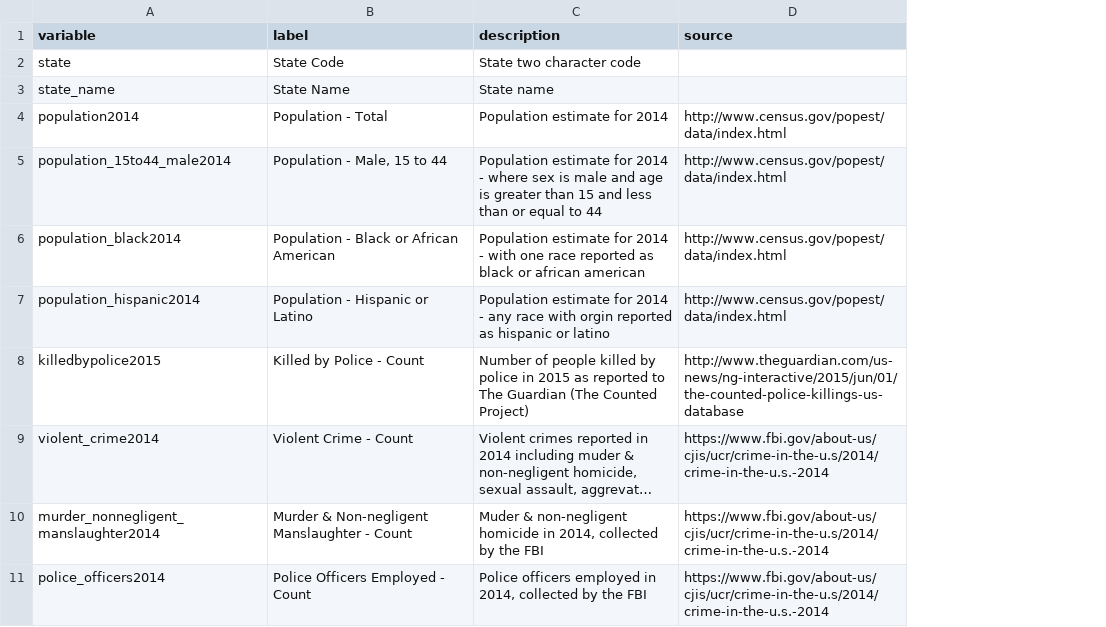
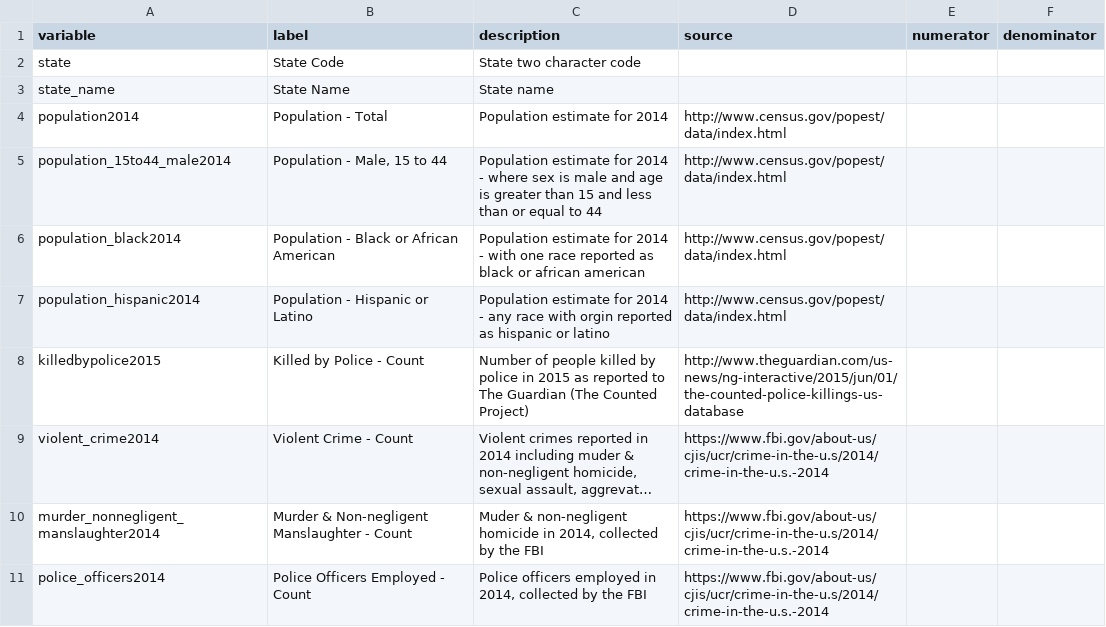
Before and after one commit to joshmorel/killed_by_police, a CSV file: code/finalcode/shiny/data/killed_by_police_code_book.csv, drawn as a sheet; only a part is shown; long unchanged cells end in …; the diff covers the shown part only; the diff names each change by its address in the sheet, - before the commit and + after, or states it on an @@ line.

Commit message:
Completed main plot except for description

```diff
--- a/code/finalcode/shiny/data/killed_by_police_code_book.csv
+++ b/code/finalcode/shiny/data/killed_by_police_code_book.csv
+column E (numerator), empty
+column F (denominator), empty
```
Also changed, not shown: 7 edited cells elsewhere in this file, 2 other files.
